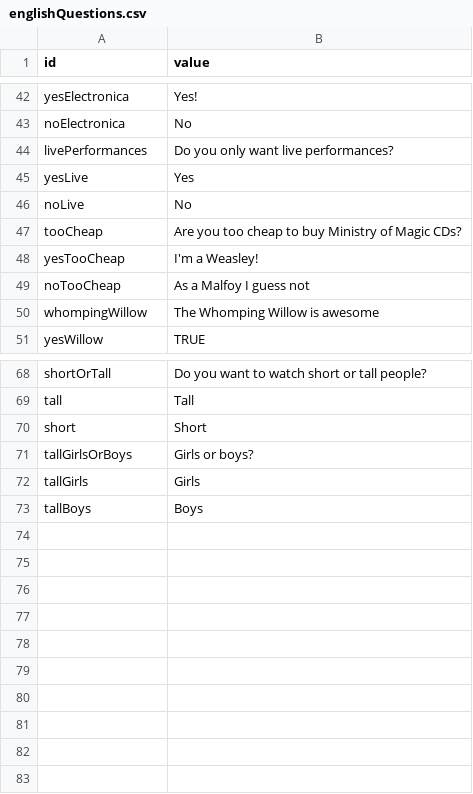
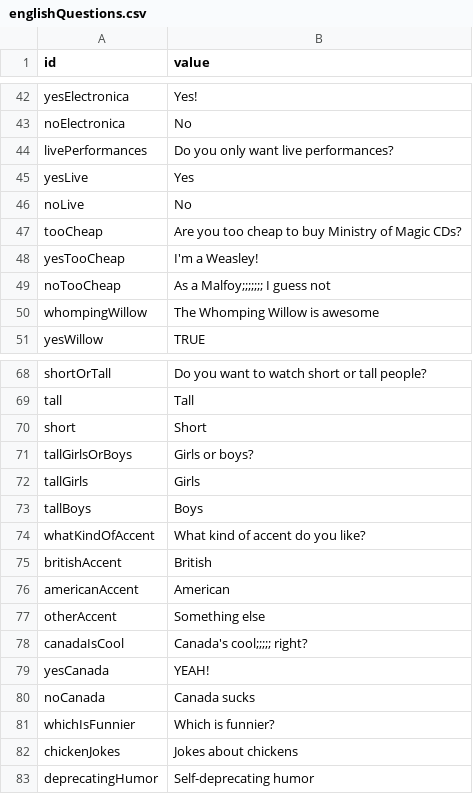
Before and after one commit to Wiktor-Jordeczka/DROOLS-YouTube-rec, a CSV file: src/main/resources/bazaWiedzy/englishQuestions.csv, drawn as a sheet; only a part is shown, gaps mark what is left out.

Commit message:
Add Questions for Vlogger/single/other branch

```diff
--- a/src/main/resources/bazaWiedzy/englishQuestions.csv
+++ b/src/main/resources/bazaWiedzy/englishQuestions.csv
@@ -48,3 +48,3 @@ tooCheap, Are you too cheap to buy Ministry of Magic CDs?
 yesTooCheap, I'm a Weasley!
-noTooCheap, As a Malfoy I guess not
+noTooCheap, As a Malfoy;;;;;;; I guess not
 whompingWillow, The Whomping Willow is awesome
@@ -73 +73,11 @@ tallGirls, Girls
 tallBoys, Boys
+whatKindOfAccent, What kind of accent do you like?
+britishAccent, British
+americanAccent, American
+otherAccent, Something else
+canadaIsCool, Canada's cool;;;;; right?
+yesCanada, YEAH!
+noCanada, Canada sucks
+whichIsFunnier, Which is funnier?
+chickenJokes, Jokes about chickens
+deprecatingHumor, Self-deprecating humor
```
Also changed, not shown: src/main/resources/bazaWiedzy/general.csv, 2 other files.
